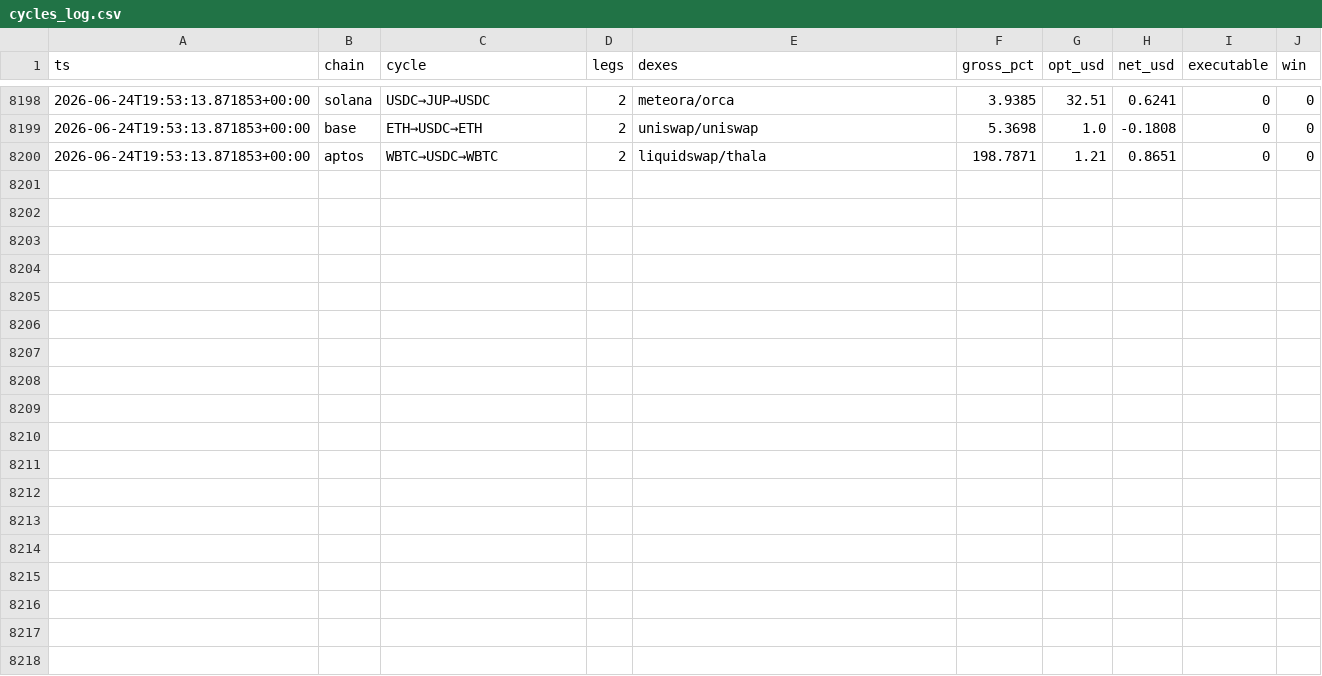
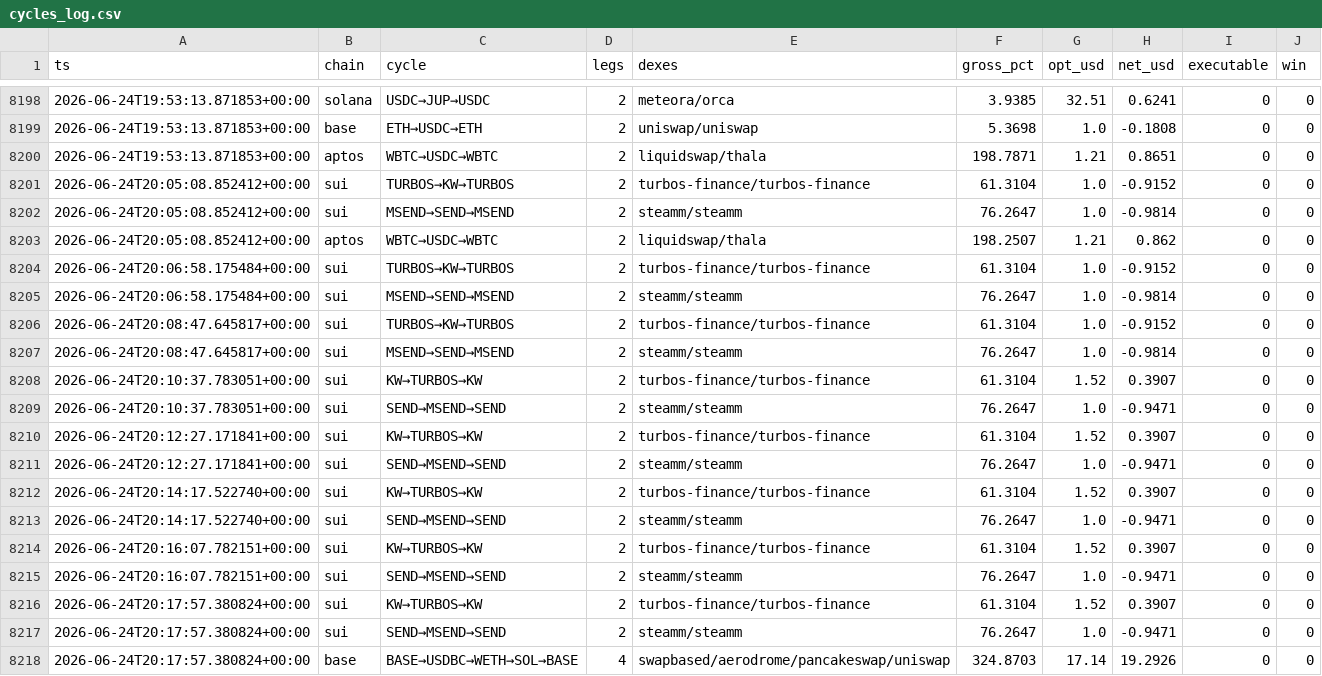
Before and after one commit to bagstreet/test, a CSV file: state/cycles_log.csv, drawn as a sheet; only a part is shown, gaps mark what is left out; the diff names each change by its address in the sheet, - before the commit and + after, or states it on an @@ line.

```diff
--- a/state/cycles_log.csv
+++ b/state/cycles_log.csv
+row 8201: 2026-06-24T20:05:08.852412+00:00 | sui | TURBOS→KW→TURBOS | 2 | turbos-finance/turbos-finance | 61.3104 | 1.0 | -0.9152 | 0 | 0
+row 8202: 2026-06-24T20:05:08.852412+00:00 | sui | MSEND→SEND→MSEND | 2 | steamm/steamm | 76.2647 | 1.0 | -0.9814 | 0 | 0
+row 8203: 2026-06-24T20:05:08.852412+00:00 | aptos | WBTC→USDC→WBTC | 2 | liquidswap/thala | 198.2507 | 1.21 | 0.862 | 0 | 0
+row 8204: 2026-06-24T20:06:58.175484+00:00 | sui | TURBOS→KW→TURBOS | 2 | turbos-finance/turbos-finance | 61.3104 | 1.0 | -0.9152 | 0 | 0
+row 8205: 2026-06-24T20:06:58.175484+00:00 | sui | MSEND→SEND→MSEND | 2 | steamm/steamm | 76.2647 | 1.0 | -0.9814 | 0 | 0
+row 8206: 2026-06-24T20:08:47.645817+00:00 | sui | TURBOS→KW→TURBOS | 2 | turbos-finance/turbos-finance | 61.3104 | 1.0 | -0.9152 | 0 | 0
+row 8207: 2026-06-24T20:08:47.645817+00:00 | sui | MSEND→SEND→MSEND | 2 | steamm/steamm | 76.2647 | 1.0 | -0.9814 | 0 | 0
+row 8208: 2026-06-24T20:10:37.783051+00:00 | sui | KW→TURBOS→KW | 2 | turbos-finance/turbos-finance | 61.3104 | 1.52 | 0.3907 | 0 | 0
+row 8209: 2026-06-24T20:10:37.783051+00:00 | sui | SEND→MSEND→SEND | 2 | steamm/steamm | 76.2647 | 1.0 | -0.9471 | 0 | 0
+row 8210: 2026-06-24T20:12:27.171841+00:00 | sui | KW→TURBOS→KW | 2 | turbos-finance/turbos-finance | 61.3104 | 1.52 | 0.3907 | 0 | 0
+row 8211: 2026-06-24T20:12:27.171841+00:00 | sui | SEND→MSEND→SEND | 2 | steamm/steamm | 76.2647 | 1.0 | -0.9471 | 0 | 0
+row 8212: 2026-06-24T20:14:17.522740+00:00 | sui | KW→TURBOS→KW | 2 | turbos-finance/turbos-finance | 61.3104 | 1.52 | 0.3907 | 0 | 0
+row 8213: 2026-06-24T20:14:17.522740+00:00 | sui | SEND→MSEND→SEND | 2 | steamm/steamm | 76.2647 | 1.0 | -0.9471 | 0 | 0
+row 8214: 2026-06-24T20:16:07.782151+00:00 | sui | KW→TURBOS→KW | 2 | turbos-finance/turbos-finance | 61.3104 | 1.52 | 0.3907 | 0 | 0
+row 8215: 2026-06-24T20:16:07.782151+00:00 | sui | SEND→MSEND→SEND | 2 | steamm/steamm | 76.2647 | 1.0 | -0.9471 | 0 | 0
+row 8216: 2026-06-24T20:17:57.380824+00:00 | sui | KW→TURBOS→KW | 2 | turbos-finance/turbos-finance | 61.3104 | 1.52 | 0.3907 | 0 | 0
+row 8217: 2026-06-24T20:17:57.380824+00:00 | sui | SEND→MSEND→SEND | 2 | steamm/steamm | 76.2647 | 1.0 | -0.9471 | 0 | 0
+row 8218: 2026-06-24T20:17:57.380824+00:00 | base | BASE→USDBC→WETH→SOL→BASE | 4 | swapbased/aerodrome/pancakeswap/uniswap | 324.8703 | 17.14 | 19.2926 | 0 | 0
```
Also changed, not shown: state/paper_exec_log.csv, 2 other files.
